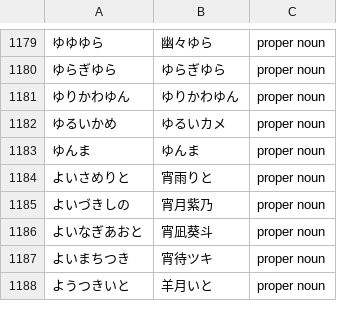
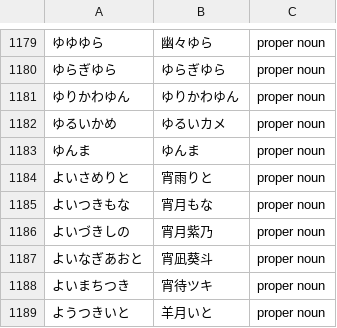
Before and after one commit to AkioPonkotu/VTuberDictionary, a CSV file: dist/vtuber_dictionary_macos.csv, drawn as a sheet; only a part is shown, gaps mark what is left out; the diff names each change by its address in the sheet, - before the commit and + after, or states it on an @@ line.

```diff
--- a/dist/vtuber_dictionary_macos.csv
+++ b/dist/vtuber_dictionary_macos.csv
+row 1185: よいつきもな | 宵月もな | proper noun
```
Also changed, not shown: dist/vtuber_dictionary.tsv, 4 other files.
